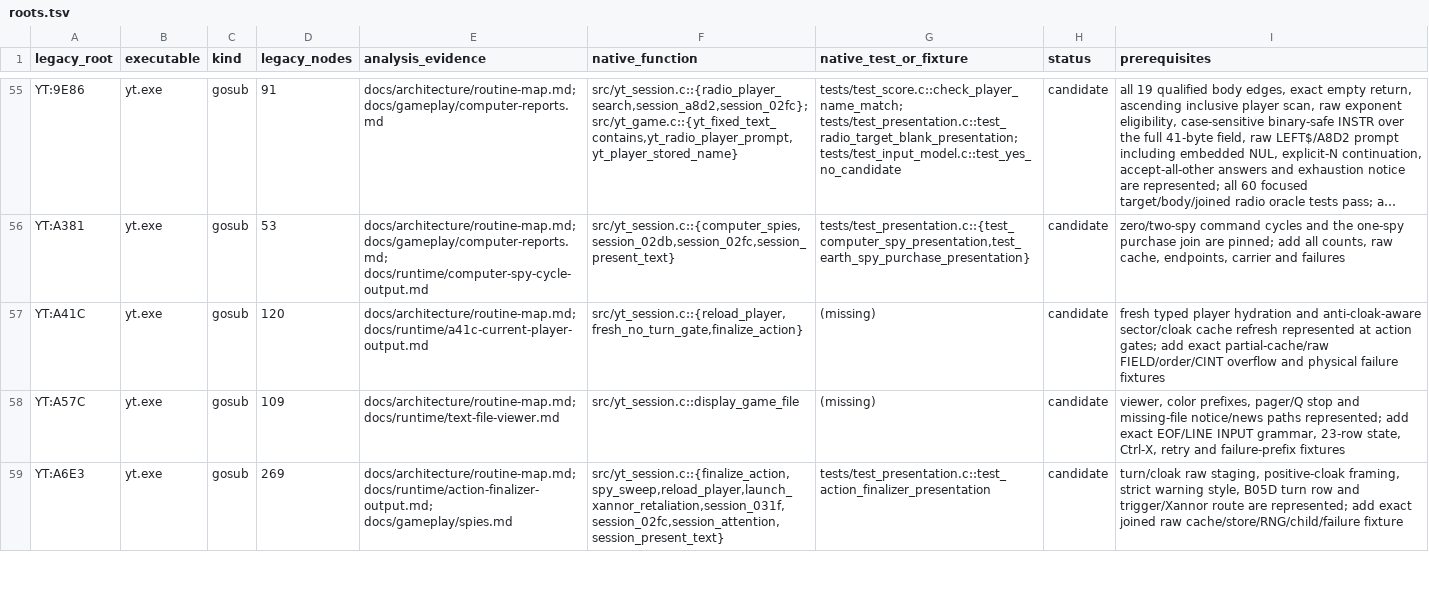
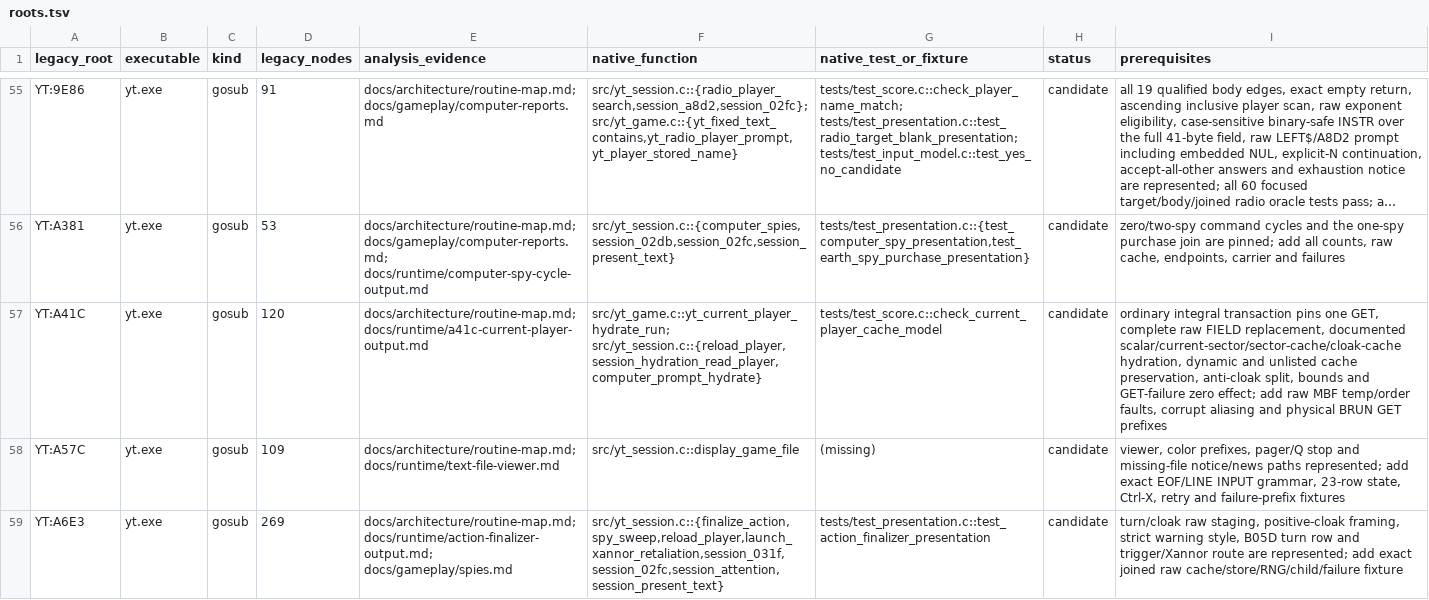
Before and after one commit to RealDeuce/yt, a TSV file: implementation-coverage/roots.tsv, drawn as a sheet; only a part is shown, gaps mark what is left out; long unchanged cells end in …; the diff names each change by its address in the sheet, - before the commit and + after, or states it on an @@ line.

Commit message:
Restore ordinary current-player hydration semantics

```diff
--- a/implementation-coverage/roots.tsv
+++ b/implementation-coverage/roots.tsv
-F57 (native_function): src/yt_session.c::{reload_player,fresh_no_turn_gate,finalize_action}
+F57 (native_function): src/yt_game.c::yt_current_player_hydrate_run; src/yt_session.c::{reload_player,session_hydration_read_player,computer_prompt_hydrate}
-G57 (native_test_or_fixture): (missing)
+G57 (native_test_or_fixture): tests/test_score.c::check_current_player_cache_model
-I57 (prerequisites): fresh typed player hydration and anti-cloak-aware sector/cloak cache refresh represented at action gates; add exact partial-cache/raw FIELD/order/CINT overflow and physical failure fixtures
+I57 (prerequisites): ordinary integral transaction pins one GET, complete raw FIELD replacement, documented scalar/current-sector/sector-cache/cloak-cache hydration, dynamic and unlisted cache preservation, anti-cloak split, bounds and GET-failure zero effect; add raw MBF temp/order faults, corrupt aliasing and physical BRUN GET prefixes
```
Also changed, not shown: 6 other files.
